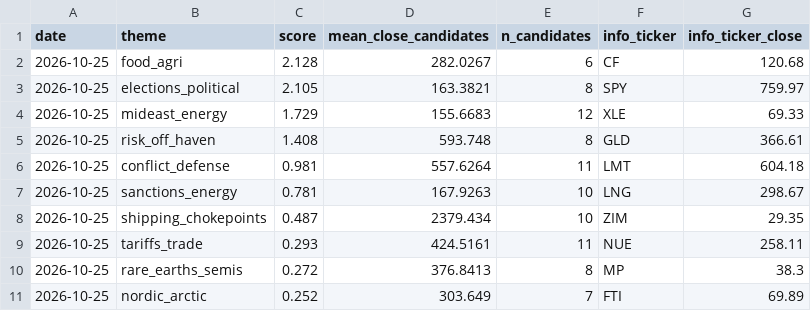
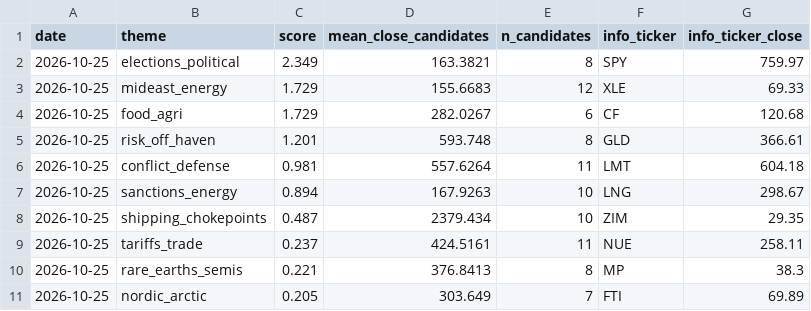
Before and after one commit to Feelwet/signal-tool, a CSV file: logs/theme_score.csv, drawn as a sheet.

```diff
--- a/logs/theme_score.csv
+++ b/logs/theme_score.csv
@@ -1,11 +1,11 @@
 date,theme,score,mean_close_candidates,n_candidates,info_ticker,info_ticker_close
-2026-10-25,food_agri,2.128,282.0267,6,CF,120.68
-2026-10-25,elections_political,2.105,163.3821,8,SPY,759.97
+2026-10-25,elections_political,2.349,163.3821,8,SPY,759.97
 2026-10-25,mideast_energy,1.729,155.6683,12,XLE,69.33
-2026-10-25,risk_off_haven,1.408,593.748,8,GLD,366.61
+2026-10-25,food_agri,1.729,282.0267,6,CF,120.68
+2026-10-25,risk_off_haven,1.201,593.748,8,GLD,366.61
 2026-10-25,conflict_defense,0.981,557.6264,11,LMT,604.18
-2026-10-25,sanctions_energy,0.781,167.9263,10,LNG,298.67
+2026-10-25,sanctions_energy,0.894,167.9263,10,LNG,298.67
 2026-10-25,shipping_chokepoints,0.487,2379.434,10,ZIM,29.35
-2026-10-25,tariffs_trade,0.293,424.5161,11,NUE,258.11
-2026-10-25,rare_earths_semis,0.272,376.8413,8,MP,38.3
-2026-10-25,nordic_arctic,0.252,303.649,7,FTI,69.89
+2026-10-25,tariffs_trade,0.237,424.5161,11,NUE,258.11
+2026-10-25,rare_earths_semis,0.221,376.8413,8,MP,38.3
+2026-10-25,nordic_arctic,0.205,303.649,7,FTI,69.89
```
Also changed, not shown: logs/categories.csv, 1 other file.
